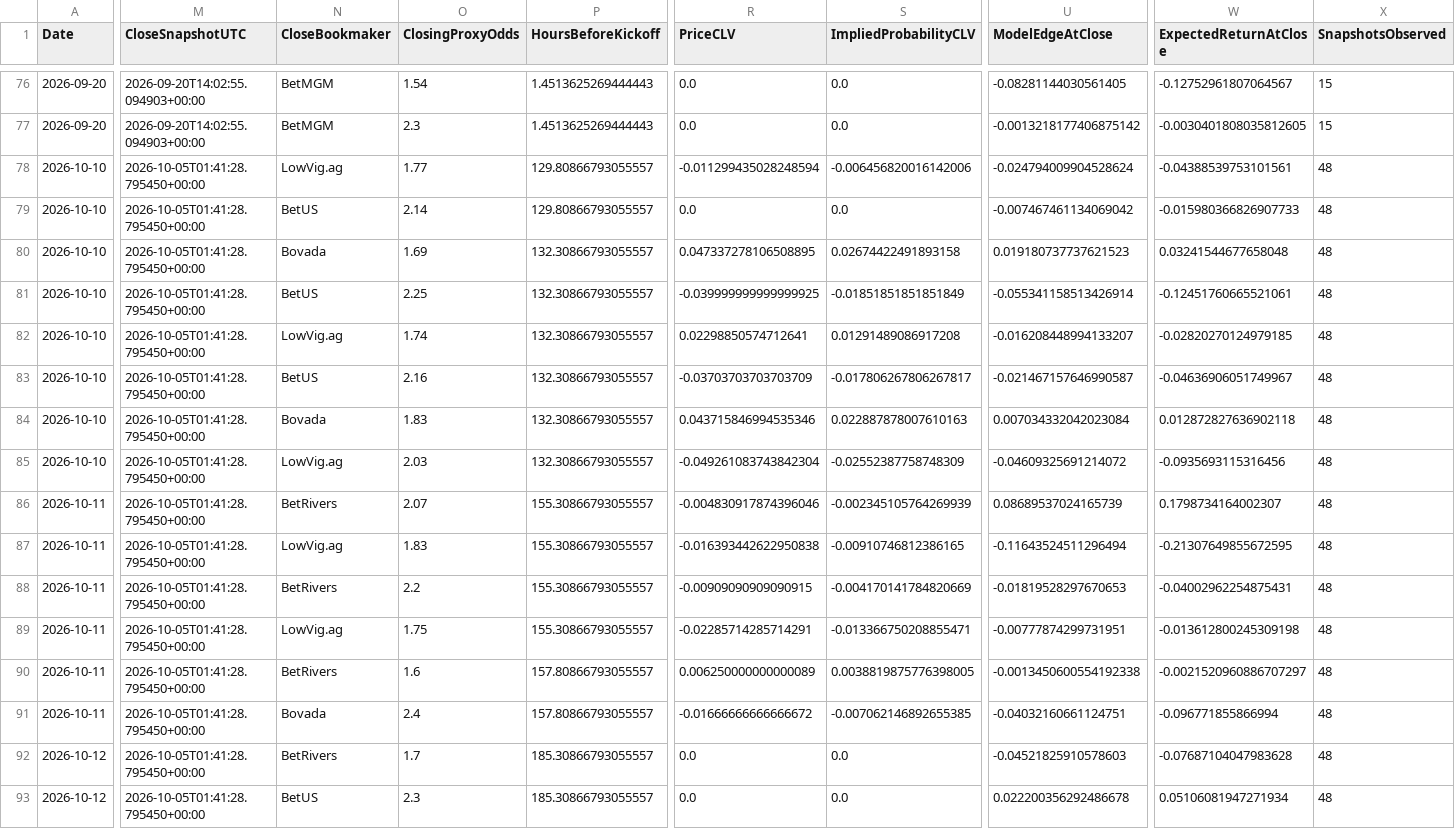
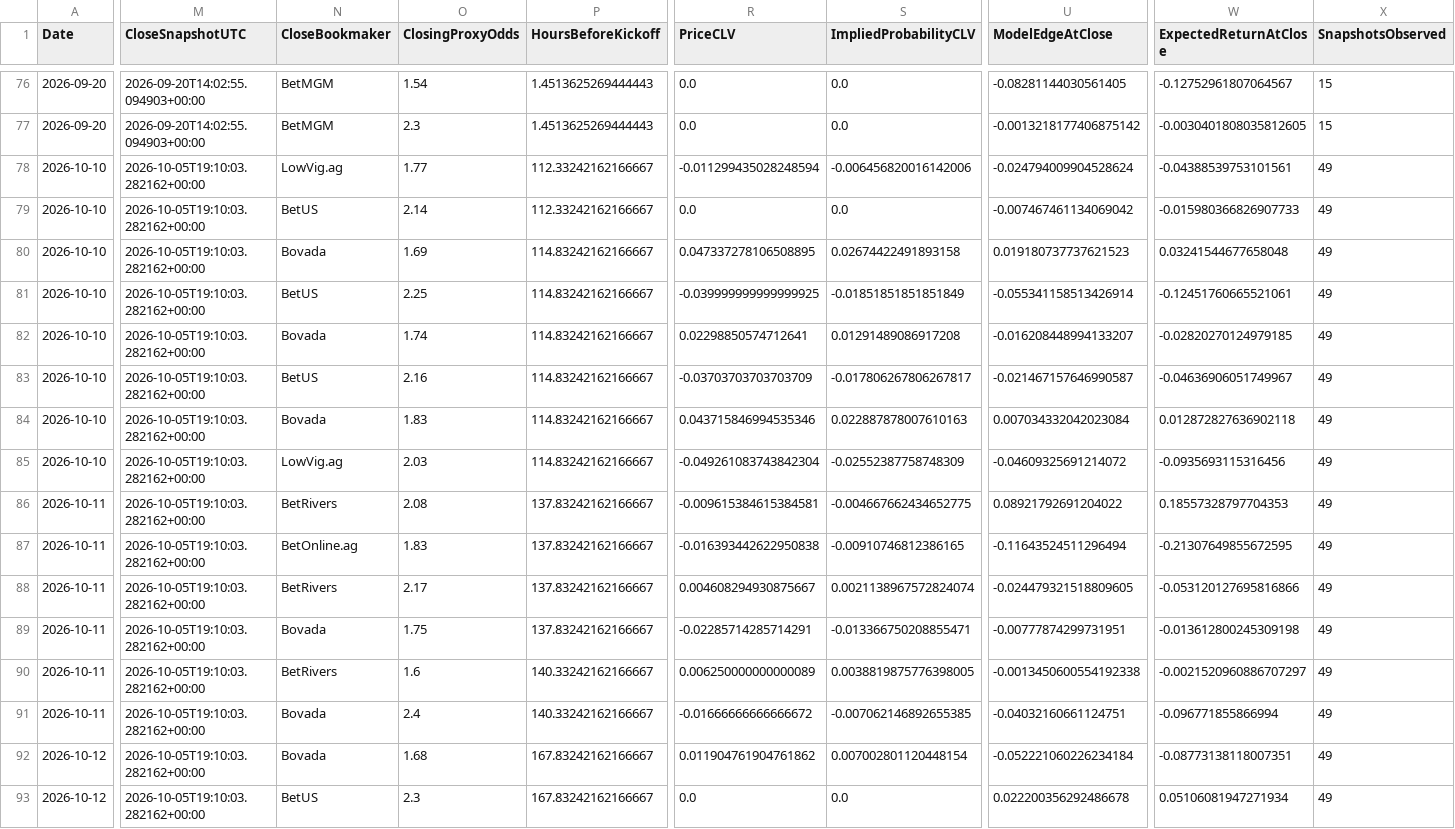
Before and after one commit to mkcesc1988/epl-prediction-engine, a CSV file: data/history/clv_report.csv, drawn as a sheet; only a part is shown, gaps mark what is left out; the diff names each change by its address in the sheet, - before the commit and + after, or states it on an @@ line.

```diff
--- a/data/history/clv_report.csv
+++ b/data/history/clv_report.csv
-M78:M93 (CloseSnapshotUTC): 2026-10-05T01:41:28.795450+00:00
+M78:M93 (CloseSnapshotUTC): 2026-10-05T19:10:03.282162+00:00
-P78:P79 (HoursBeforeKickoff): 129.80866793055557
+P78:P79 (HoursBeforeKickoff): 112.33242162166667
-X78:X93 (SnapshotsObserved): 48
+X78:X93 (SnapshotsObserved): 49
-P80:P85 (HoursBeforeKickoff): 132.30866793055557
+P80:P85 (HoursBeforeKickoff): 114.83242162166667
-N82 (CloseBookmaker): LowVig.ag
+N82 (CloseBookmaker): Bovada
-O86 (ClosingProxyOdds): 2.07
+O86 (ClosingProxyOdds): 2.08
-P86:P89 (HoursBeforeKickoff): 155.30866793055557
+P86:P89 (HoursBeforeKickoff): 137.83242162166667
-R86 (PriceCLV): -0.004830917874396046
+R86 (PriceCLV): -0.009615384615384581
-S86 (ImpliedProbabilityCLV): -0.002345105764269939
+S86 (ImpliedProbabilityCLV): -0.004667662434652775
-U86 (ModelEdgeAtClose): 0.08689537024165739
+U86 (ModelEdgeAtClose): 0.08921792691204022
-W86 (ExpectedReturnAtClose): 0.1798734164002307
+W86 (ExpectedReturnAtClose): 0.18557328797704353
-N87 (CloseBookmaker): LowVig.ag
+N87 (CloseBookmaker): BetOnline.ag
-O88 (ClosingProxyOdds): 2.2
+O88 (ClosingProxyOdds): 2.17
-R88 (PriceCLV): -0.00909090909090915
+R88 (PriceCLV): 0.004608294930875667
-S88 (ImpliedProbabilityCLV): -0.004170141784820669
+S88 (ImpliedProbabilityCLV): 0.0021138967572824074
-U88 (ModelEdgeAtClose): -0.01819528297670653
+U88 (ModelEdgeAtClose): -0.024479321518809605
-W88 (ExpectedReturnAtClose): -0.04002962254875431
+W88 (ExpectedReturnAtClose): -0.053120127695816866
-N89 (CloseBookmaker): LowVig.ag
+N89 (CloseBookmaker): Bovada
-P90:P91 (HoursBeforeKickoff): 157.80866793055557
+P90:P91 (HoursBeforeKickoff): 140.33242162166667
-N92 (CloseBookmaker): BetRivers
+N92 (CloseBookmaker): Bovada
-O92 (ClosingProxyOdds): 1.7
+O92 (ClosingProxyOdds): 1.68
-P92:P93 (HoursBeforeKickoff): 185.30866793055557
+P92:P93 (HoursBeforeKickoff): 167.83242162166667
-R92 (PriceCLV): 0.0
+R92 (PriceCLV): 0.011904761904761862
-S92 (ImpliedProbabilityCLV): 0.0
+S92 (ImpliedProbabilityCLV): 0.007002801120448154
-U92 (ModelEdgeAtClose): -0.04521825910578603
+U92 (ModelEdgeAtClose): -0.052221060226234184
-W92 (ExpectedReturnAtClose): -0.07687104047983628
+W92 (ExpectedReturnAtClose): -0.08773138118007351
```
Also changed, not shown: data/history/prediction_history.csv, data/processed/extreme_edge_audit_latest.csv, 9 other files.
